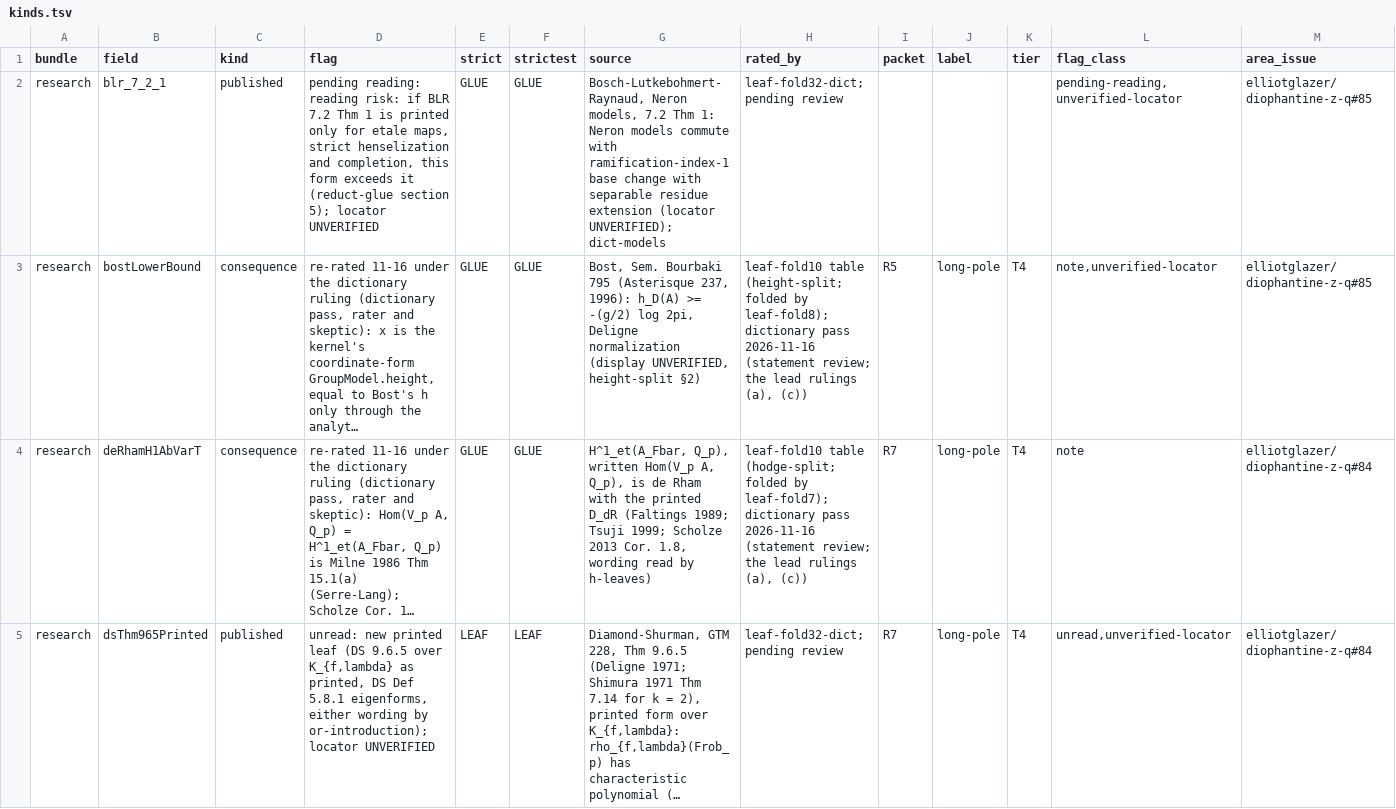
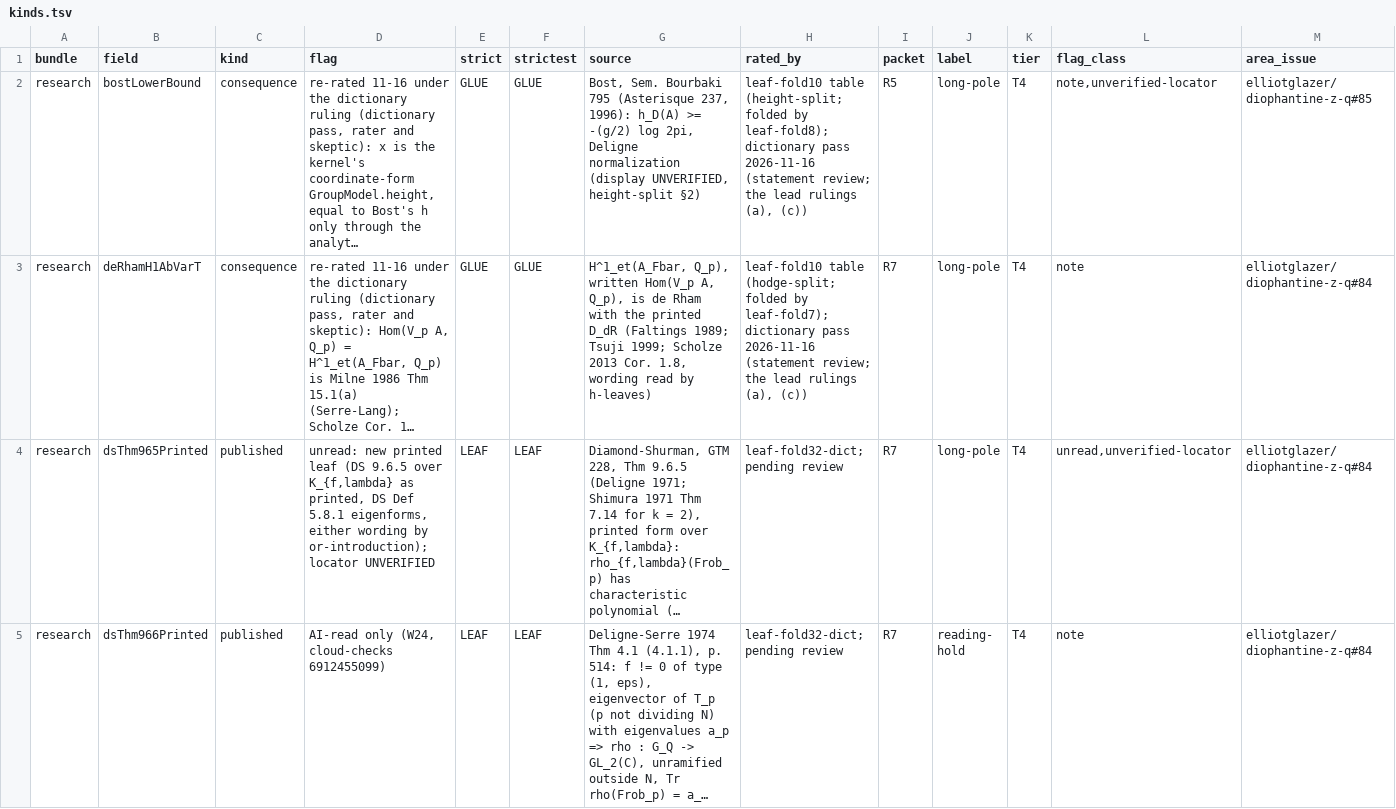
Before and after one commit to CheyLoveday/diophantine-z-q, a TSV file: docs/one-proof/kinds.tsv, drawn as a sheet; only a part is shown; the shorter side is filled out with more unchanged rows; long unchanged cells end in …; the diff covers the shown part only; the diff names each change by its address in the sheet, - before the commit and + after, or states it on an @@ line.

Commit message:
leaf-fold33: one autofold, TailZ46 (sixContactMin_of_open39): poincareComplement (poincare-proof, no new leaf) and blr_7_2_1 (neron-sh-proof's NeronBaseChangeUnramifiedDVR, no new leaf); strict 16/21 on 37 -> 15/20 on 35

```diff
--- a/docs/one-proof/kinds.tsv
+++ b/docs/one-proof/kinds.tsv
-row 2: research | blr_7_2_1 | published | pending reading: reading risk: if BLR 7.2 Thm 1 is printed only for etale maps, strict henselization and completion, this form exceeds it (reduct-glue section 5); locator UNVERIFIED | GLUE | GLUE | Bosch-Lutkebohmert-Raynaud, Neron models, 7.2 Thm 1: Neron models commute with ramification-index-1 base change with separable residue extension (locator UNVERIFIED); dict-models | leaf-fold32-dict; pending review |  |  |  | pending-reading,unverified-locator | elliotglazer/diophantine-z-q#85
```
Also changed, not shown: 1 removed row elsewhere in this file, docs/one-proof/claims.tsv, 5 other files.
